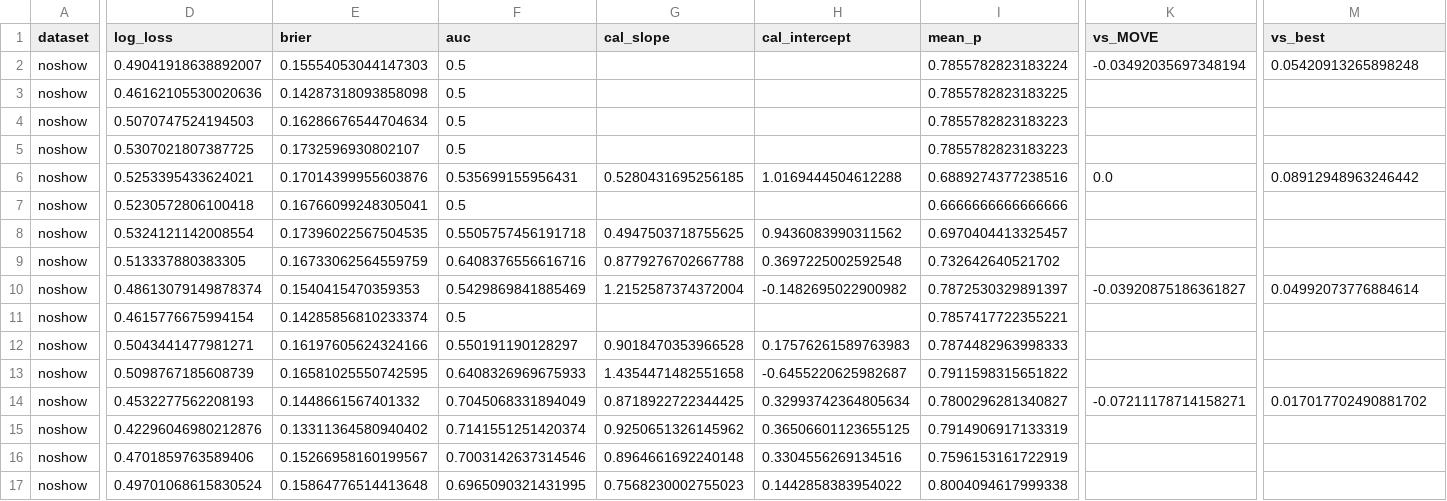
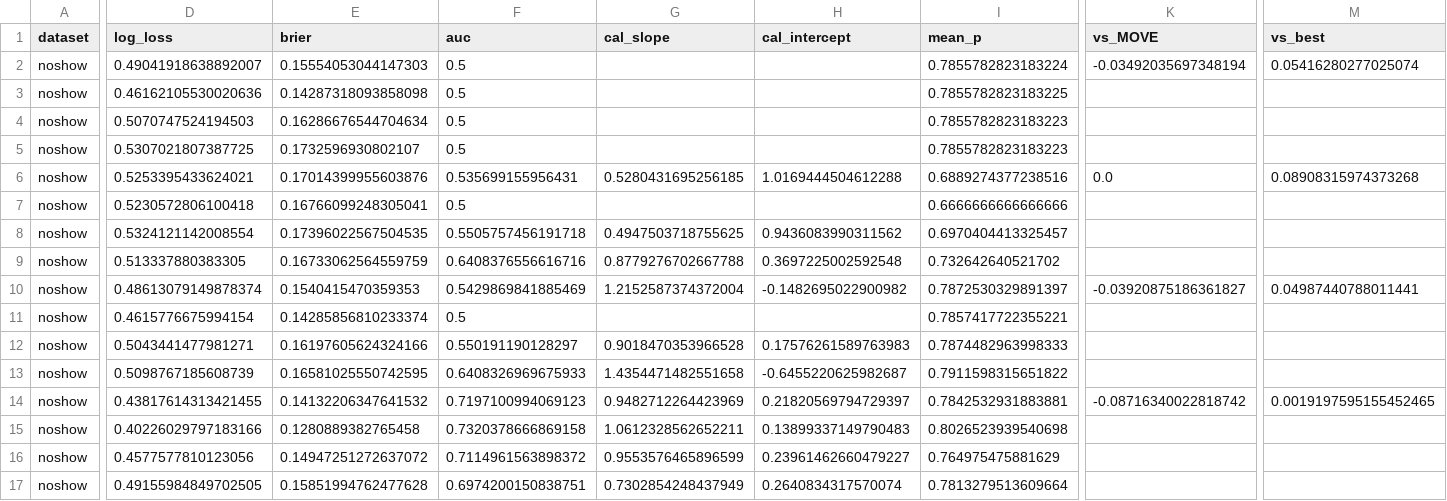
Before and after one commit to digantasarmah1001-crypto/MOVE-Will-they-show-up, a CSV file: results/tables/rq2_comparison_noshow.csv, drawn as a sheet; only a part is shown, gaps mark what is left out; the diff covers the shown part only; the diff names each change by its address in the sheet, - before the commit and + after, or states it on an @@ line.

```diff
--- a/results/tables/rq2_comparison_noshow.csv
+++ b/results/tables/rq2_comparison_noshow.csv
-M2 (vs_best): 0.05420913265898248
+M2 (vs_best): 0.05416280277025074
-M6 (vs_best): 0.08912948963246442
+M6 (vs_best): 0.08908315974373268
-M10 (vs_best): 0.04992073776884614
+M10 (vs_best): 0.04987440788011441
-D14 (log_loss): 0.4532277562208193
+D14 (log_loss): 0.43817614313421455
-E14 (brier): 0.1448661567401332
+E14 (brier): 0.14132206347641532
-F14 (auc): 0.7045068331894049
+F14 (auc): 0.7197100994069123
-G14 (cal_slope): 0.8718922722344425
+G14 (cal_slope): 0.9482712264423969
-H14 (cal_intercept): 0.32993742364805634
+H14 (cal_intercept): 0.21820569794729397
-I14 (mean_p): 0.7800296281340827
+I14 (mean_p): 0.7842532931883881
-K14 (vs_MOVE): -0.07211178714158271
+K14 (vs_MOVE): -0.08716340022818742
-M14 (vs_best): 0.017017702490881702
+M14 (vs_best): 0.0019197595155452465
-D15 (log_loss): 0.42296046980212876
+D15 (log_loss): 0.40226029797183166
-E15 (brier): 0.13311364580940402
+E15 (brier): 0.1280889382765458
-F15 (auc): 0.7141551251420374
+F15 (auc): 0.7320378666869158
-G15 (cal_slope): 0.9250651326145962
+G15 (cal_slope): 1.0612328562652211
-H15 (cal_intercept): 0.36506601123655125
+H15 (cal_intercept): 0.13899337149790483
-I15 (mean_p): 0.7914906917133319
+I15 (mean_p): 0.8026523939540698
-D16 (log_loss): 0.4701859763589406
+D16 (log_loss): 0.4577577810123056
-E16 (brier): 0.15266958160199567
+E16 (brier): 0.14947251272637072
-F16 (auc): 0.7003142637314546
+F16 (auc): 0.7114961563898372
-G16 (cal_slope): 0.8964661692240148
+G16 (cal_slope): 0.9553576465896599
-H16 (cal_intercept): 0.3304556269134516
+H16 (cal_intercept): 0.23961462660479227
-I16 (mean_p): 0.7596153161722919
+I16 (mean_p): 0.764975475881629
-D17 (log_loss): 0.49701068615830524
+D17 (log_loss): 0.49155984849702505
-E17 (brier): 0.15864776514413648
+E17 (brier): 0.15851994762477628
-F17 (auc): 0.6965090321431995
+F17 (auc): 0.6974200150838751
-G17 (cal_slope): 0.7568230002755023
+G17 (cal_slope): 0.7302854248437949
-H17 (cal_intercept): 0.1442858383954022
+H17 (cal_intercept): 0.2640834317570074
-I17 (mean_p): 0.8004094617999338
+I17 (mean_p): 0.7813279513609664
```
Also changed, not shown: 109 edited cells elsewhere in this file, results/tables/hier_effects_noshow.csv, results/tables/rq1_drivers.csv, 8 other files.
